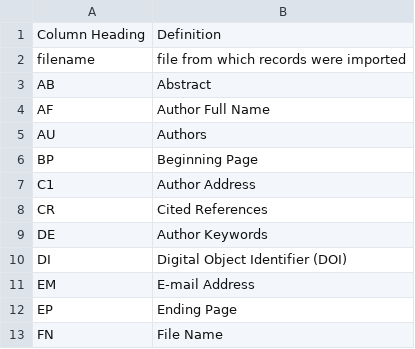
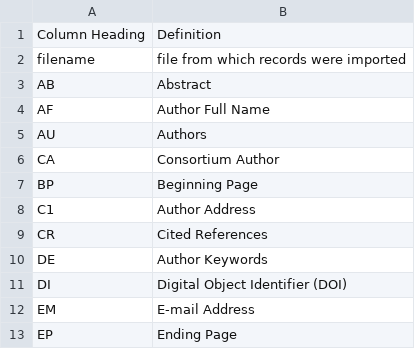
Before and after one commit to ropensci/refsplitr, a CSV file: vignettes/App2_Table1.csv, drawn as a sheet; only a part is shown; the shorter side is filled out with more unchanged rows.

Commit message:
added CA to the Table

```diff
--- a/vignettes/App2_Table1.csv
+++ b/vignettes/App2_Table1.csv
@@ -5,2 +5,3 @@ AF,Author Full Name
 AU,Authors
+CA, Consortium Author
 BP,Beginning Page
```
